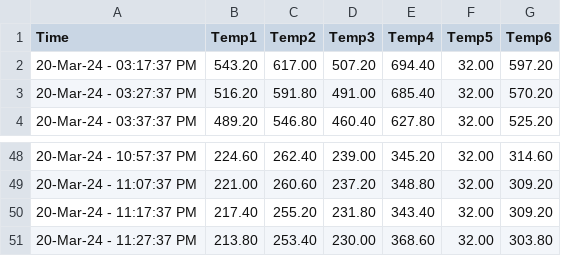
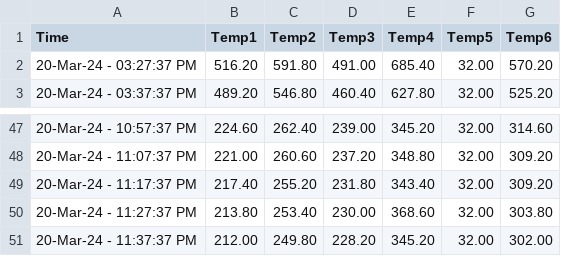
Before and after one commit to UDS-Furnace/View, a CSV file: OnlineLog.csv, drawn as a sheet; only a part is shown, gaps mark what is left out; removed rows and columns are numbered as before the commit, all else as after; the diff names each change by its address in the sheet, - before the commit and + after, or states it on an @@ line.

Commit message:
Updating temperature log2024-03-20 23:37:37.776953

```diff
--- a/OnlineLog.csv
+++ b/OnlineLog.csv
-row 2: 20-Mar-24 - 03:17:37 PM | 543.20 | 617.00 | 507.20 | 694.40 | 32.00 | 597.20
+row 51: 20-Mar-24 - 11:37:37 PM | 212.00 | 249.80 | 228.20 | 345.20 | 32.00 | 302.00
```
